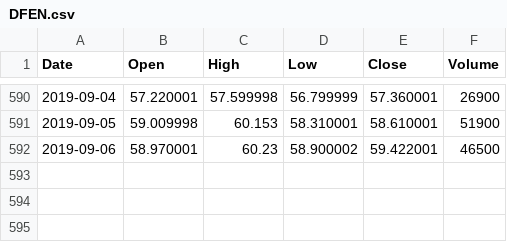
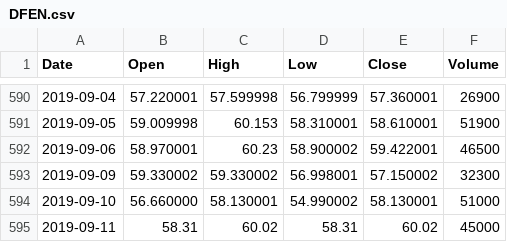
Before and after one commit to andychen152/stockDataset, a CSV file: DFEN.csv, drawn as a sheet; only a part is shown, gaps mark what is left out; the diff names each change by its address in the sheet, - before the commit and + after, or states it on an @@ line.

Commit message:
Update DFEN.csv

```diff
--- a/DFEN.csv
+++ b/DFEN.csv
+row 593: 2019-09-09 | 59.330002 | 59.330002 | 56.998001 | 57.150002 | 32300
+row 594: 2019-09-10 | 56.660000 | 58.130001 | 54.990002 | 58.130001 | 51000
+row 595: 2019-09-11 | 58.31 | 60.02 | 58.31 | 60.02 | 45000
```
